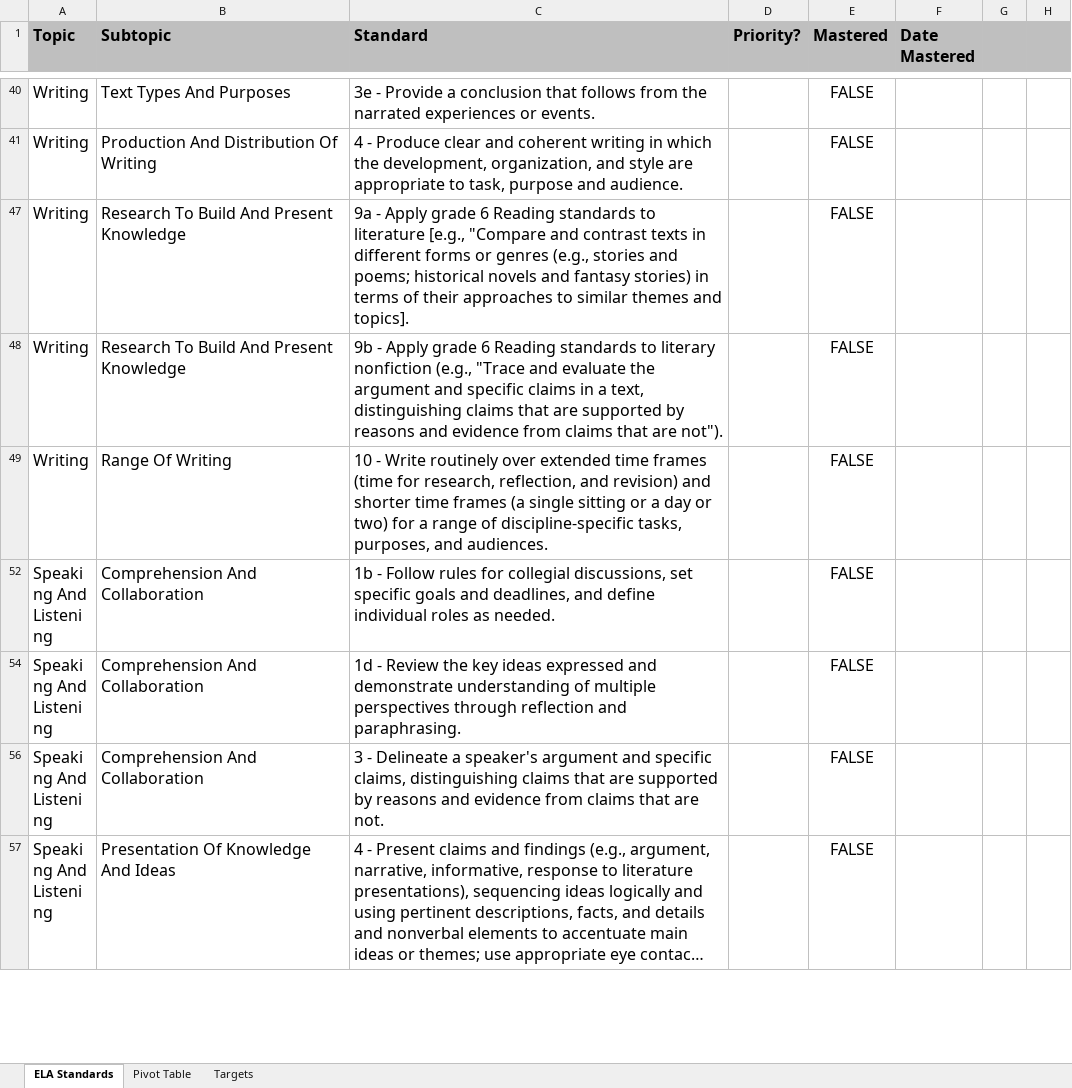
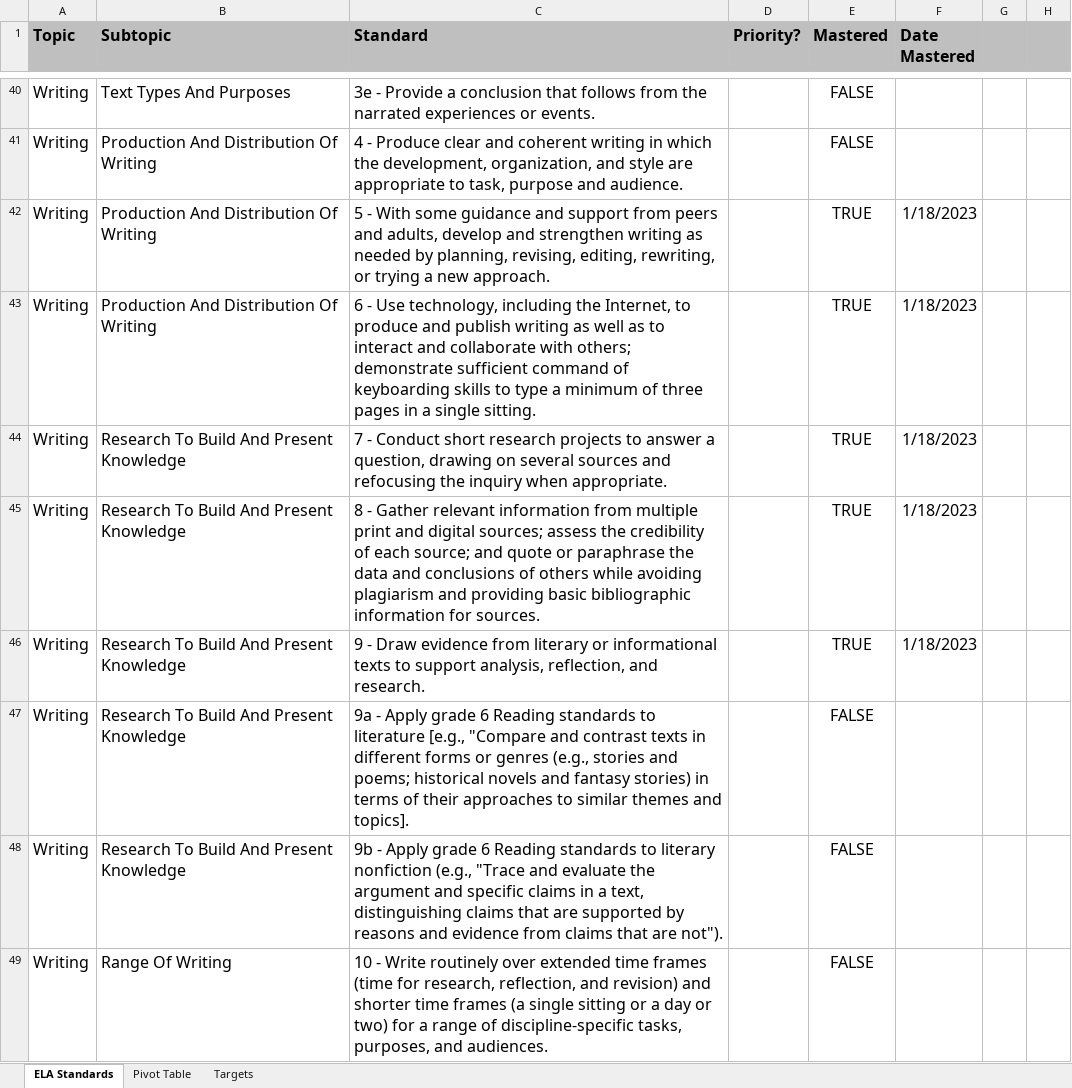
Before and after one commit to Kenner82/CA_State_Standards_Progress_Tracking, an Excel workbook: Standards Progress Tracking - 6th Grade.xlsm, sheet ELA Standards, drawn as a sheet; only a part is shown, gaps mark what is left out; the shorter side is filled out with more unchanged rows; long unchanged cells end in …; values as stored, in another font and other column widths than the file's, no borders; charts and pictures and conditional formats not drawn; the diff covers the shown part only; the diff names each change by its address in the sheet, - before the commit and + after, or states it on an @@ line.

Commit message:
fix macro with new column number

```diff
--- a/Standards Progress Tracking - 6th Grade.xlsm (sheet ELA Standards)
+++ b/Standards Progress Tracking - 6th Grade.xlsm (sheet ELA Standards)
@@ row 42 unhidden: Writing | Production And Distribution Of Writing | 5 - With some guidance and support from peers and adults, develop and strengthen writing as needed by planning, revising, editing, rewriting, or trying a new approach. |  | TRUE | 1/18/2023 @@
@@ row 43 unhidden: Writing | Production And Distribution Of Writing | 6 - Use technology, including the Internet, to produce and publish writing as well as to interact and collaborate with others; demonstrate sufficient command of keyboarding skills to type a minimum of three pages in a single sitting. |  | TRUE | 1/18/2023 @@
@@ row 44 unhidden: Writing | Research To Build And Present Knowledge | 7 - Conduct short research projects to answer a question, drawing on several sources and refocusing the inquiry when appropriate. |  | TRUE | 1/18/2023 @@
@@ row 45 unhidden: Writing | Research To Build And Present Knowledge | 8 - Gather relevant information from multiple print and digital sources; assess the credibility of each source; and quote or paraphrase the data and conclusions of others while avoiding plagiarism and providing basic bibliographic information for sources. |  | TRUE | 1/18/2023 @@
@@ row 46 unhidden: Writing | Research To Build And Present Knowledge | 9 - Draw evidence from literary or informational texts to support analysis, reflection, and research. |  | TRUE | 1/18/2023 @@
```
Also changed, not shown: 1 added row, 8 hidden or unhidden rows and 8 edited cells elsewhere in this sheet, sheet Targets, hidden cells.
